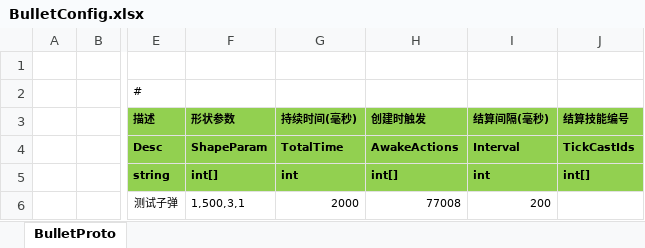
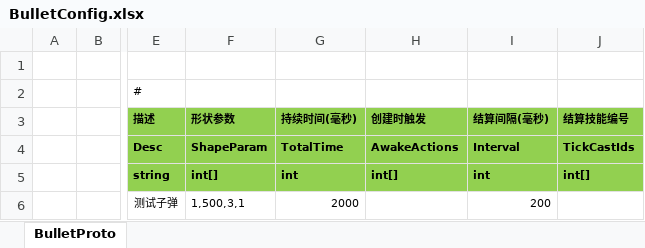
Before and after one commit to classdraw/ETMMO, an Excel workbook: ET-release8.1/Unity/Assets/Config/Excel/BulletConfig.xlsx, sheet BulletProto, drawn as a sheet; only a part is shown, gaps mark what is left out; values as stored, in another font and other column widths than the file's, no borders; the diff names each change by its address in the sheet, - before the commit and + after, or states it on an @@ line.

```diff
--- a/ET-release8.1/Unity/Assets/Config/Excel/BulletConfig.xlsx (sheet BulletProto)
+++ b/ET-release8.1/Unity/Assets/Config/Excel/BulletConfig.xlsx (sheet BulletProto)
-H6 (创建时触发): 77008
+H6 (创建时触发): (empty)
```
Also changed, not shown: 18 other files.
